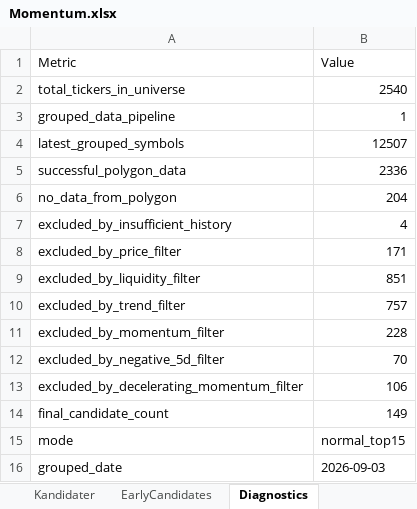
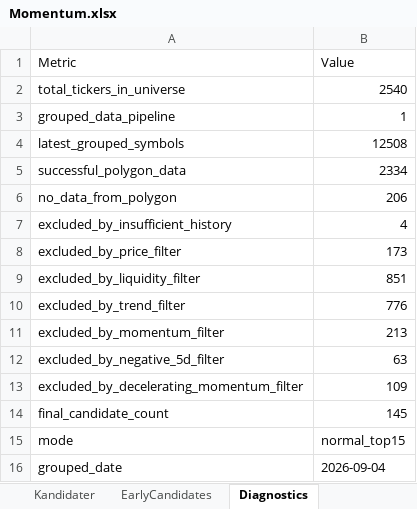
Before and after one commit to tartkennet/MomentumCloud, an Excel workbook: Momentum.xlsx, sheet Diagnostics, drawn as a sheet; values as stored, in another font and other column widths than the file's, no borders; the diff names each change by its address in the sheet, - before the commit and + after, or states it on an @@ line.

```diff
--- a/Momentum.xlsx (sheet Diagnostics)
+++ b/Momentum.xlsx (sheet Diagnostics)
-B4 (Value): 12507
+B4 (Value): 12508
-B5 (Value): 2336
+B5 (Value): 2334
-B6 (Value): 204
+B6 (Value): 206
-B8 (Value): 171
+B8 (Value): 173
-B10 (Value): 757
+B10 (Value): 776
-B11 (Value): 228
+B11 (Value): 213
-B12 (Value): 70
+B12 (Value): 63
-B13 (Value): 106
+B13 (Value): 109
-B14 (Value): 149
+B14 (Value): 145
-B16 (Value): 2026-09-03
+B16 (Value): 2026-09-04
```
Also changed, not shown: sheet Kandidater, sheet DebugTickers, sheet BuyNow, sheet Utvärdering, Momentum mall fil.xlsx, 2 other files.
